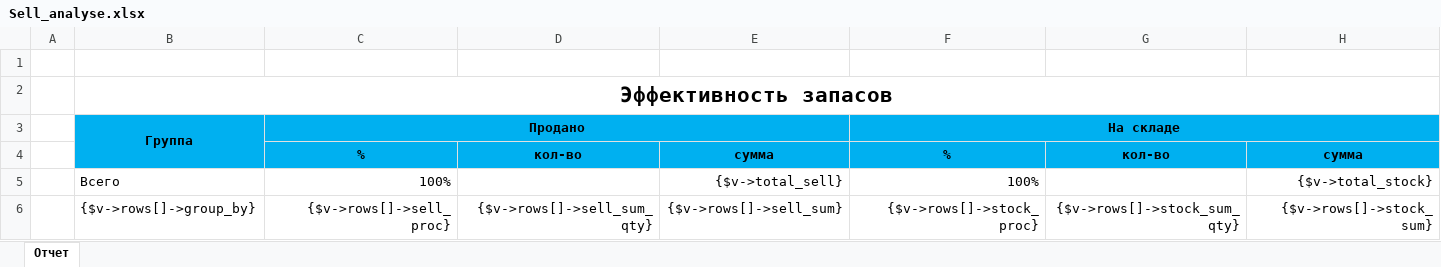
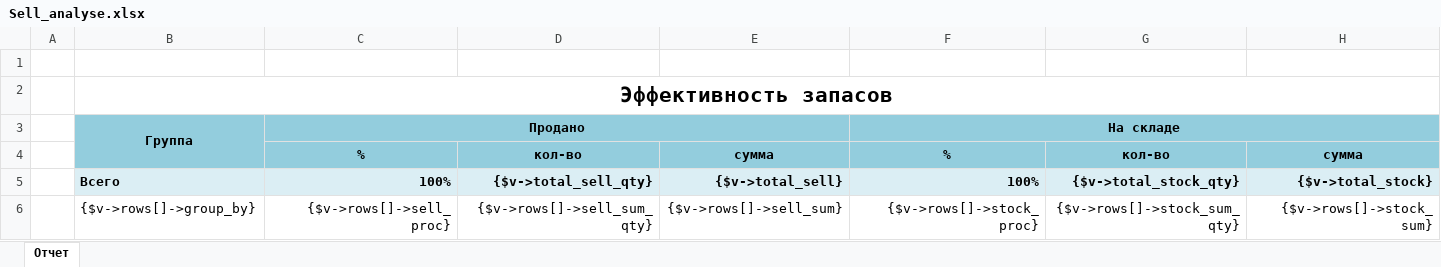
Before and after one commit to IP-CAM/isell3, an Excel workbook: application/views/plugins/reports/Sell_analyse/Sell_analyse.xlsx, sheet Отчет, drawn as a sheet; values as stored, in another font and other column widths than the file's, no borders; the diff names each change by its address in the sheet, - before the commit and + after, or states it on an @@ line.

Commit message:
working on new report module

```diff
--- a/application/views/plugins/reports/Sell_analyse/Sell_analyse.xlsx (sheet Отчет)
+++ b/application/views/plugins/reports/Sell_analyse/Sell_analyse.xlsx (sheet Отчет)
-B3:H4 fill: #00B0F0
+B3:H4 fill: #93CDDD
-B5:H5 fill: none
+B5:H5 fill: #DBEEF4
-B5:C5 bold: off
+B5:C5 bold: on
-D5: (empty)
+D5: {$v->total_sell_qty}
-E5:F5 bold: off
+E5:F5 bold: on
-G5: (empty)
+G5: {$v->total_stock_qty}
-H5 bold: off
+H5 bold: on
```
Also changed, not shown: 1 other file.
